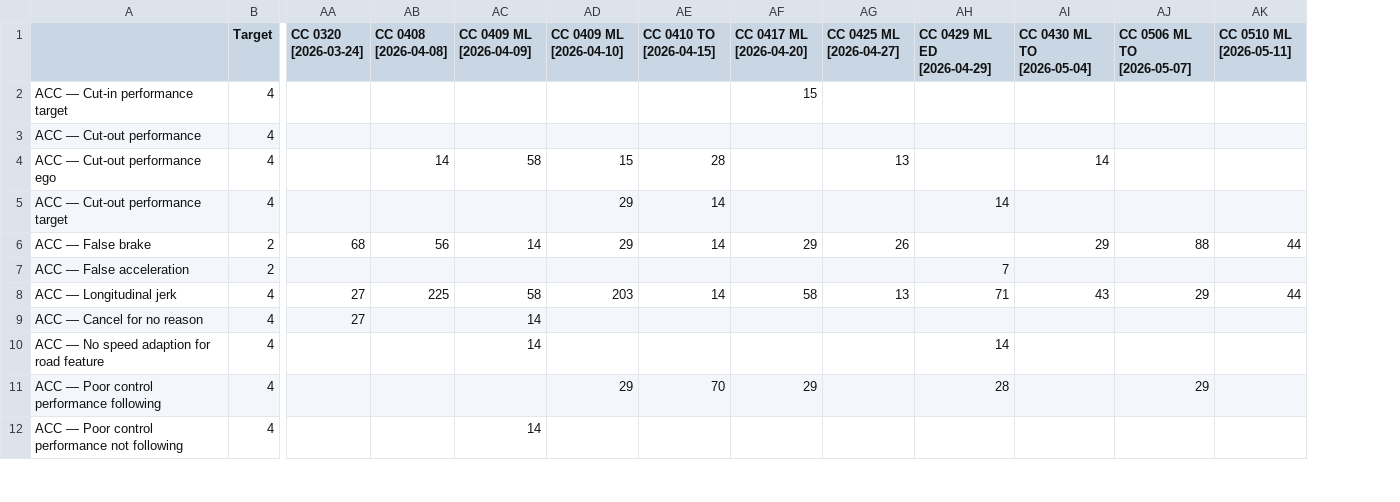
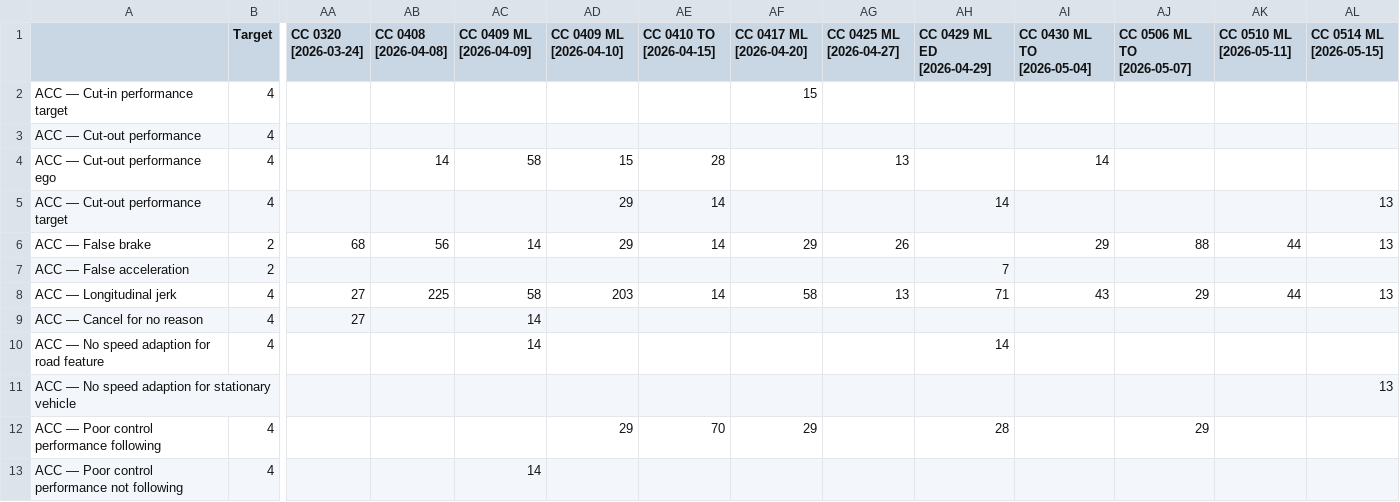
Before and after one commit to Lynoit/lynoit.github.io, a CSV file: weekly_kpi_data.csv, drawn as a sheet; only a part is shown, gaps mark what is left out; rows hold the shown columns only; the diff names each change by its address in the sheet, - before the commit and + after, or states it on an @@ line.

Commit message:
Update weekly_kpi_data.csv

```diff
--- a/weekly_kpi_data.csv
+++ b/weekly_kpi_data.csv
+column AL (CC 0514 ML [2026-05-15]), rows 5-8: 13 | 13 |  | 13
+row 11: ACC — No speed adaption for stationary vehicle |  |  |  |  |  |  |  |  |  |  |  |  | 13
```
